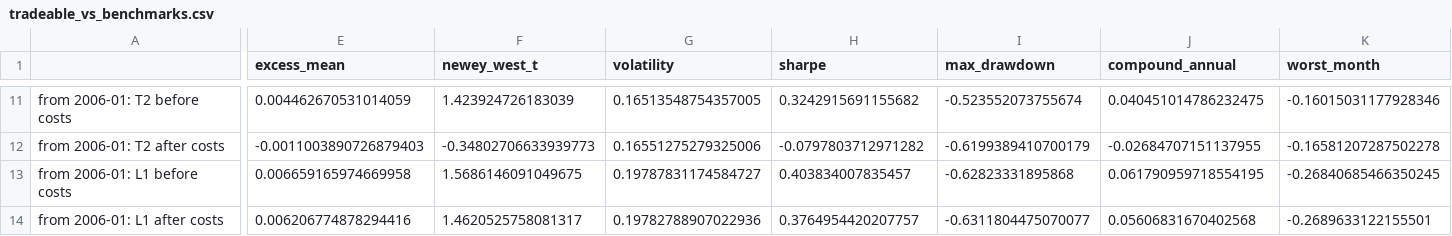
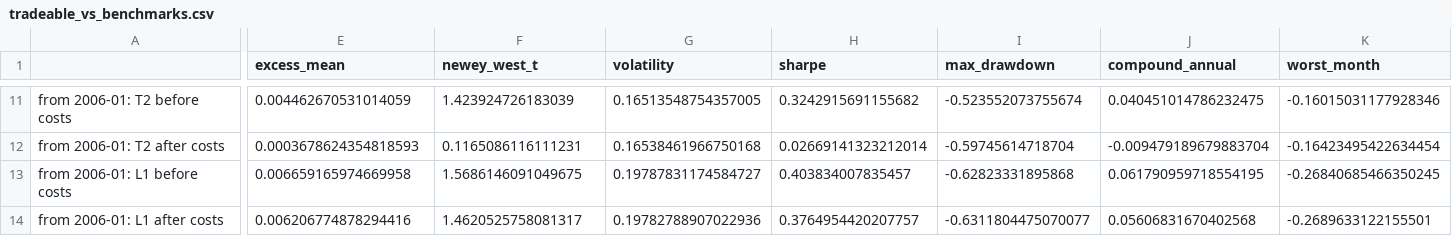
Before and after one commit to pramodathani/Research-Paper-Frazzini-Pedersen-Betting-Against-Beta-India, a CSV file: results/tradeable_vs_benchmarks.csv, drawn as a sheet; only a part is shown, gaps mark what is left out; the diff covers the shown part only; the diff names each change by its address in the sheet, - before the commit and + after, or states it on an @@ line.

```diff
--- a/results/tradeable_vs_benchmarks.csv
+++ b/results/tradeable_vs_benchmarks.csv
-E12 (excess_mean): -0.0011003890726879403
+E12 (excess_mean): 0.0003678624354818593
-F12 (newey_west_t): -0.34802706633939773
+F12 (newey_west_t): 0.1165086116111231
-G12 (volatility): 0.16551275279325006
+G12 (volatility): 0.16538461966750168
-H12 (sharpe): -0.0797803712971282
+H12 (sharpe): 0.02669141323212014
-I12 (max_drawdown): -0.6199389410700179
+I12 (max_drawdown): -0.59745614718704
-J12 (compound_annual): -0.02684707151137955
+J12 (compound_annual): -0.009479189679883704
-K12 (worst_month): -0.16581207287502278
+K12 (worst_month): -0.16423495422634454
```
Also changed, not shown: 57 edited cells elsewhere in this file, results/bab_summary.csv, results/monthly_series_A.csv, 14 other files.
